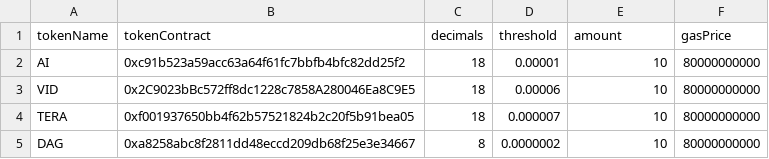
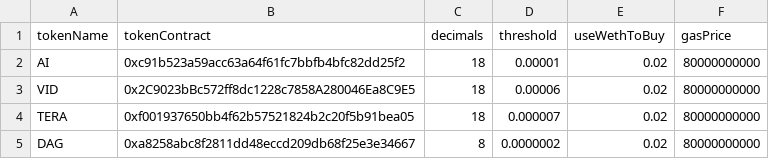
Before and after one commit to sweatpotato13/erc20-auto-trading, a CSV file: buyTargetToken.csv, drawn as a sheet.

```diff
--- a/buyTargetToken.csv
+++ b/buyTargetToken.csv
@@ -1,5 +1,5 @@
-tokenName, tokenContract, decimals, threshold, amount, gasPrice
-AI, 0xc91b523a59acc63a64f61fc7bbfb4bfc82dd25f2, 18, 0.00001, 10, 80000000000
-VID, 0x2C9023bBc572ff8dc1228c7858A280046Ea8C9E5, 18, 0.00006, 10, 80000000000
-TERA, 0xf001937650bb4f62b57521824b2c20f5b91bea05, 18, 0.000007, 10, 80000000000
-DAG, 0xa8258abc8f2811dd48eccd209db68f25e3e34667, 8, 0.0000002, 10, 80000000000
+tokenName, tokenContract, decimals, threshold, useWethToBuy, gasPrice
+AI, 0xc91b523a59acc63a64f61fc7bbfb4bfc82dd25f2, 18, 0.00001, 0.02, 80000000000
+VID, 0x2C9023bBc572ff8dc1228c7858A280046Ea8C9E5, 18, 0.00006, 0.02, 80000000000
+TERA, 0xf001937650bb4f62b57521824b2c20f5b91bea05, 18, 0.000007, 0.02, 80000000000
+DAG, 0xa8258abc8f2811dd48eccd209db68f25e3e34667, 8, 0.0000002, 0.02, 80000000000
```
Also changed, not shown: sellTargetToken.csv, 3 other files.
